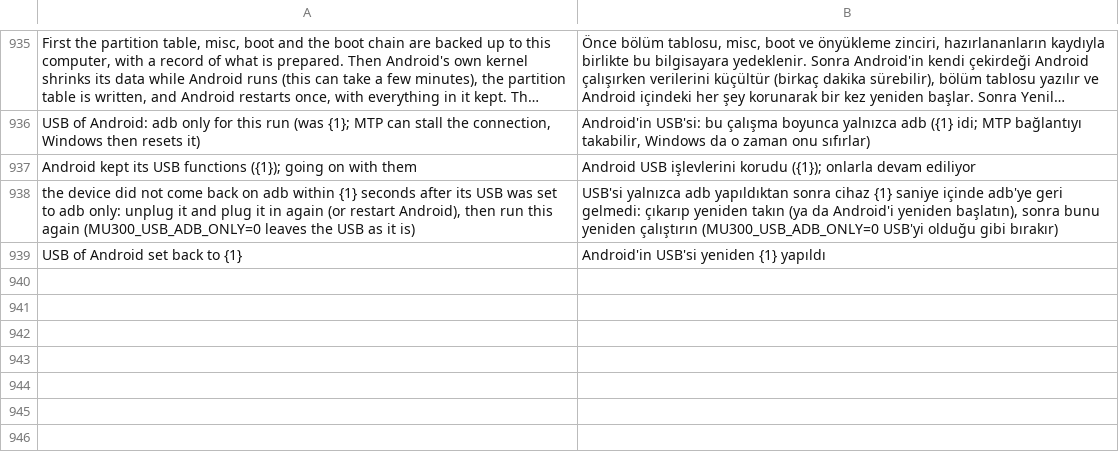
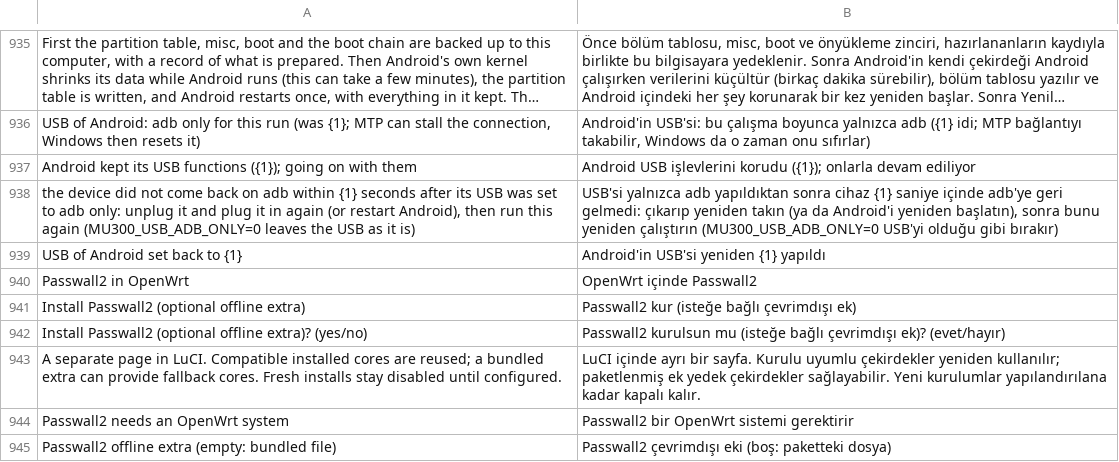
Before and after one commit to dikeckaan/mu300-linux, a TSV file: i18n/tr.tsv, drawn as a sheet; only a part is shown, gaps mark what is left out; long unchanged cells end in …; the diff names each change by its address in the sheet, - before the commit and + after, or states it on an @@ line.

Commit message:
installer: offer Passwall2 as an optional checked offline extra

```diff
--- a/i18n/tr.tsv
+++ b/i18n/tr.tsv
+row 940: Passwall2 in OpenWrt | OpenWrt içinde Passwall2
+row 941: Install Passwall2 (optional offline extra) | Passwall2 kur (isteğe bağlı çevrimdışı ek)
+row 942: Install Passwall2 (optional offline extra)? (yes/no) | Passwall2 kurulsun mu (isteğe bağlı çevrimdışı ek)? (evet/hayır)
+row 943: A separate page in LuCI. Compatible installed cores are reused; a bundled extra can provide fallback cores. Fresh installs stay disabled until configured. | LuCI içinde ayrı bir sayfa. Kurulu uyumlu çekirdekler yeniden kullanılır; paketlenmiş ek yedek çekirdekler sağlayabilir. Yeni kurulumlar yapılandırılana kadar kapalı kalır.
+row 944: Passwall2 needs an OpenWrt system | Passwall2 bir OpenWrt sistemi gerektirir
+row 945: Passwall2 offline extra (empty: bundled file) | Passwall2 çevrimdışı eki (boş: paketteki dosya)
```
Also changed, not shown: i18n/zh.tsv, 13 other files.
